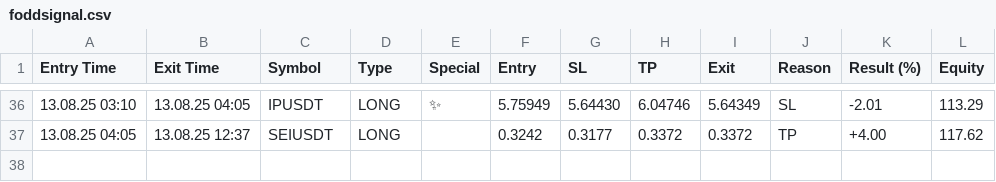
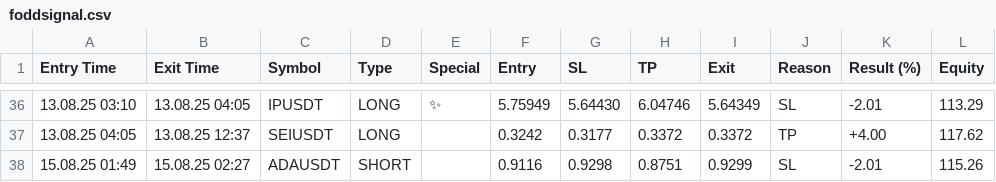
Before and after one commit to vFODD/FODDSIGNAL, a CSV file: foddsignal.csv, drawn as a sheet; only a part is shown, gaps mark what is left out.

```diff
--- a/foddsignal.csv
+++ b/foddsignal.csv
@@ -37 +37,2 @@ Entry Time,Exit Time,Symbol,Type,Special,Entry,SL,TP,Exit,Reason,Result (%),Equi
 13.08.25 04:05,13.08.25 12:37,SEIUSDT,LONG,,0.3242,0.3177,0.3372,0.3372,TP,+4.00,117.62
+15.08.25 01:49,15.08.25 02:27,ADAUSDT,SHORT,,0.9116,0.9298,0.8751,0.9299,SL,-2.01,115.26
```
Also changed, not shown: foddv2.csv.
